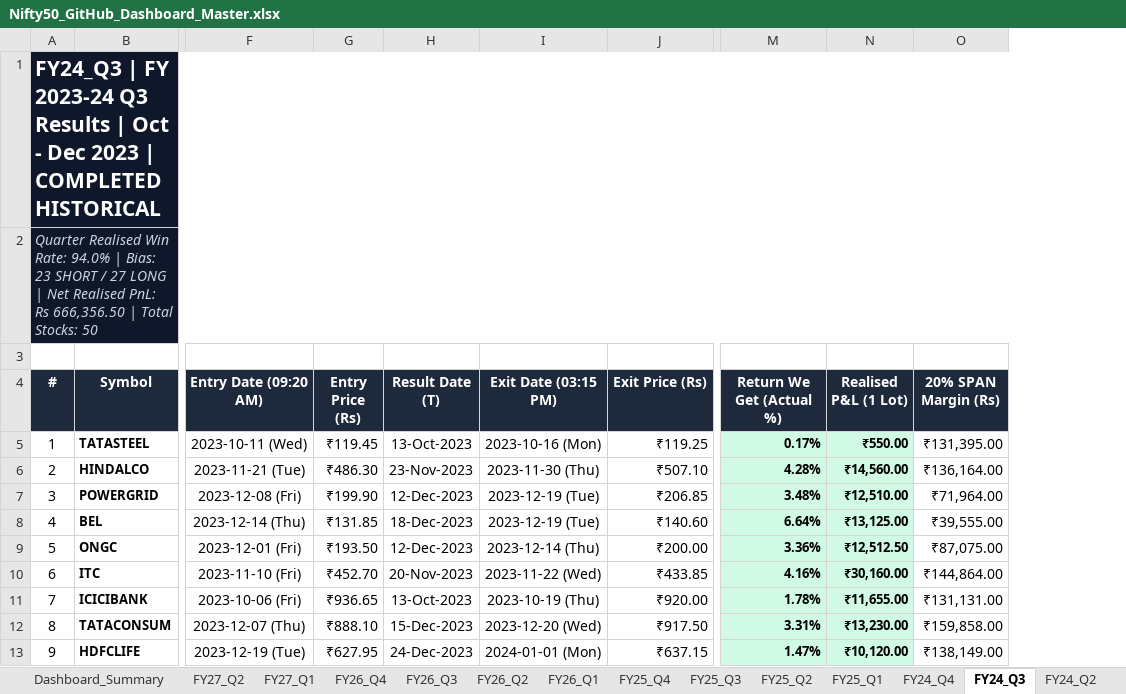
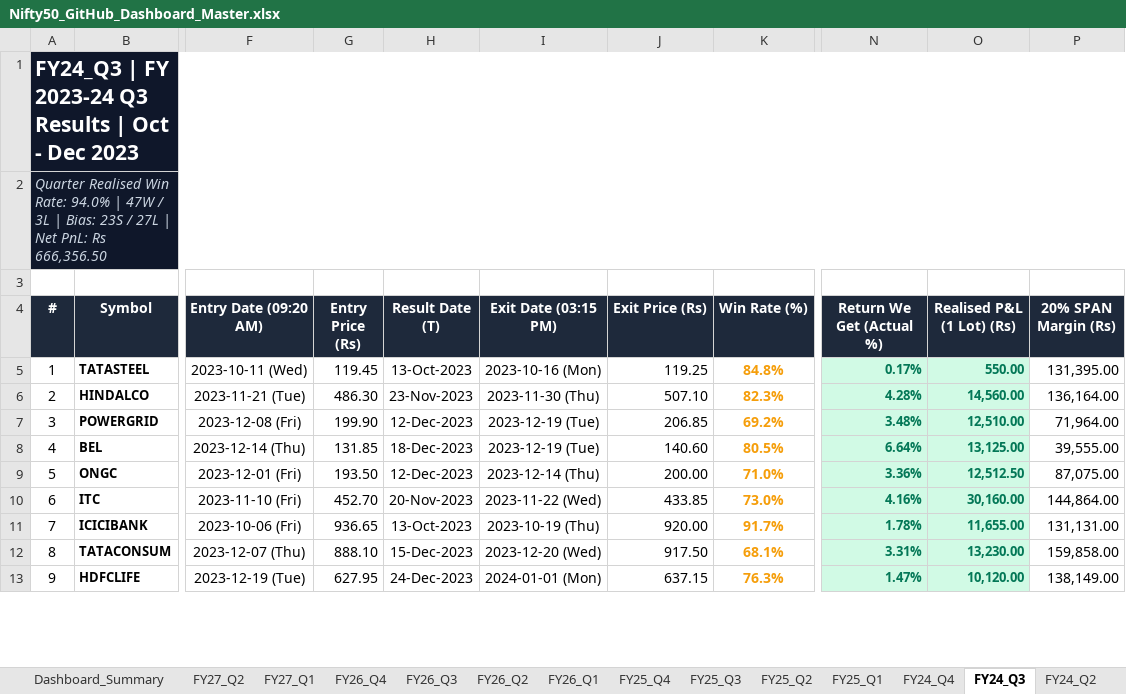
Before and after one commit to Yashsharma1202/behaviour-analysis, an Excel workbook: Nifty50_GitHub_Dashboard_Master.xlsx, sheet FY24_Q3, drawn as a sheet; only a part is shown, gaps mark what is left out; values as stored, in another font and other column widths than the file's, no borders; removed rows and columns are numbered as before the commit, all else as after; the diff covers the shown part only; the diff names each change by its address in the sheet, - before the commit and + after, or states it on an @@ line.

Commit message:
fix(excel): overwrite master excel files directly with exact github dashboard win rates and clean up temp versions

```diff
--- a/Nifty50_GitHub_Dashboard_Master.xlsx (sheet FY24_Q3)
+++ b/Nifty50_GitHub_Dashboard_Master.xlsx (sheet FY24_Q3)
+column K (Win Rate (%)), rows 5-13: 84.8% | 82.3% | 69.2% | 80.5% | 71.0% | 73.0% | 91.7% | 68.1% | 76.3%
-column N (Realised P&L (1 Lot)), rows 5-13: ₹550.00 | ₹14,560.00 | ₹12,510.00 | ₹13,125.00 | ₹12,512.50 | ₹30,160.00 | ₹11,655.00 | ₹13,230.00 | ₹10,120.00
+column O (Realised P&L (1 Lot) (Rs)), rows 5-13: 550.00 | 14,560.00 | 12,510.00 | 13,125.00 | 12,512.50 | 30,160.00 | 11,655.00 | 13,230.00 | 10,120.00
-A1 (#): …Dec 2023 | COMPLETED HISTORICAL
+A1 (#): …Dec 2023
-A2 (#): …94.0% | Bias: 23 SHORT / 27 LONG | Net Realised PnL: Rs 666,356.50 | Total Stocks: 50
+A2 (#): …94.0% | 47W / 3L | Bias: 23S / 27L | Net PnL: Rs 666,356.50
-G5 (Entry Price (Rs)): ₹119.45
+G5 (Entry Price (Rs)): 119.45
-J5 (Exit Price (Rs)): ₹119.25
+J5 (Exit Price (Rs)): 119.25
-N5:N13 text colour: black
+N5:N13 text colour: #047857
-P5 (20% SPAN Margin (Rs)): ₹131,395.00
+P5 (20% SPAN Margin (Rs)): 131,395.00
-G6 (Entry Price (Rs)): ₹486.30
+G6 (Entry Price (Rs)): 486.30
-J6 (Exit Price (Rs)): ₹507.10
+J6 (Exit Price (Rs)): 507.10
-P6 (20% SPAN Margin (Rs)): ₹136,164.00
+P6 (20% SPAN Margin (Rs)): 136,164.00
-G7 (Entry Price (Rs)): ₹199.90
+G7 (Entry Price (Rs)): 199.90
-J7 (Exit Price (Rs)): ₹206.85
+J7 (Exit Price (Rs)): 206.85
-P7 (20% SPAN Margin (Rs)): ₹71,964.00
+P7 (20% SPAN Margin (Rs)): 71,964.00
-G8 (Entry Price (Rs)): ₹131.85
+G8 (Entry Price (Rs)): 131.85
-J8 (Exit Price (Rs)): ₹140.60
+J8 (Exit Price (Rs)): 140.60
-P8 (20% SPAN Margin (Rs)): ₹39,555.00
+P8 (20% SPAN Margin (Rs)): 39,555.00
-G9 (Entry Price (Rs)): ₹193.50
+G9 (Entry Price (Rs)): 193.50
-J9 (Exit Price (Rs)): ₹200.00
+J9 (Exit Price (Rs)): 200.00
-P9 (20% SPAN Margin (Rs)): ₹87,075.00
+P9 (20% SPAN Margin (Rs)): 87,075.00
-G10 (Entry Price (Rs)): ₹452.70
+G10 (Entry Price (Rs)): 452.70
-J10 (Exit Price (Rs)): ₹433.85
+J10 (Exit Price (Rs)): 433.85
-P10 (20% SPAN Margin (Rs)): ₹144,864.00
+P10 (20% SPAN Margin (Rs)): 144,864.00
-G11 (Entry Price (Rs)): ₹936.65
+G11 (Entry Price (Rs)): 936.65
-J11 (Exit Price (Rs)): ₹920.00
+J11 (Exit Price (Rs)): 920.00
-P11 (20% SPAN Margin (Rs)): ₹131,131.00
+P11 (20% SPAN Margin (Rs)): 131,131.00
-G12 (Entry Price (Rs)): ₹888.10
+G12 (Entry Price (Rs)): 888.10
-J12 (Exit Price (Rs)): ₹917.50
+J12 (Exit Price (Rs)): 917.50
-P12 (20% SPAN Margin (Rs)): ₹159,858.00
+P12 (20% SPAN Margin (Rs)): 159,858.00
-G13 (Entry Price (Rs)): ₹627.95
+G13 (Entry Price (Rs)): 627.95
-J13 (Exit Price (Rs)): ₹637.15
+J13 (Exit Price (Rs)): 637.15
-P13 (20% SPAN Margin (Rs)): ₹138,149.00
+P13 (20% SPAN Margin (Rs)): 138,149.00
```
Also changed, not shown: 123 edited cells and cell formats elsewhere in this sheet, sheet FY24_Q4, sheet FY27_Q2, sheet FY25_Q4, sheet FY26_Q3, sheet FY26_Q4, sheet FY27_Q1, 11 more sheets, GitHub_Dashboard_17_Quarters_Master.xlsx, 4 other files.
